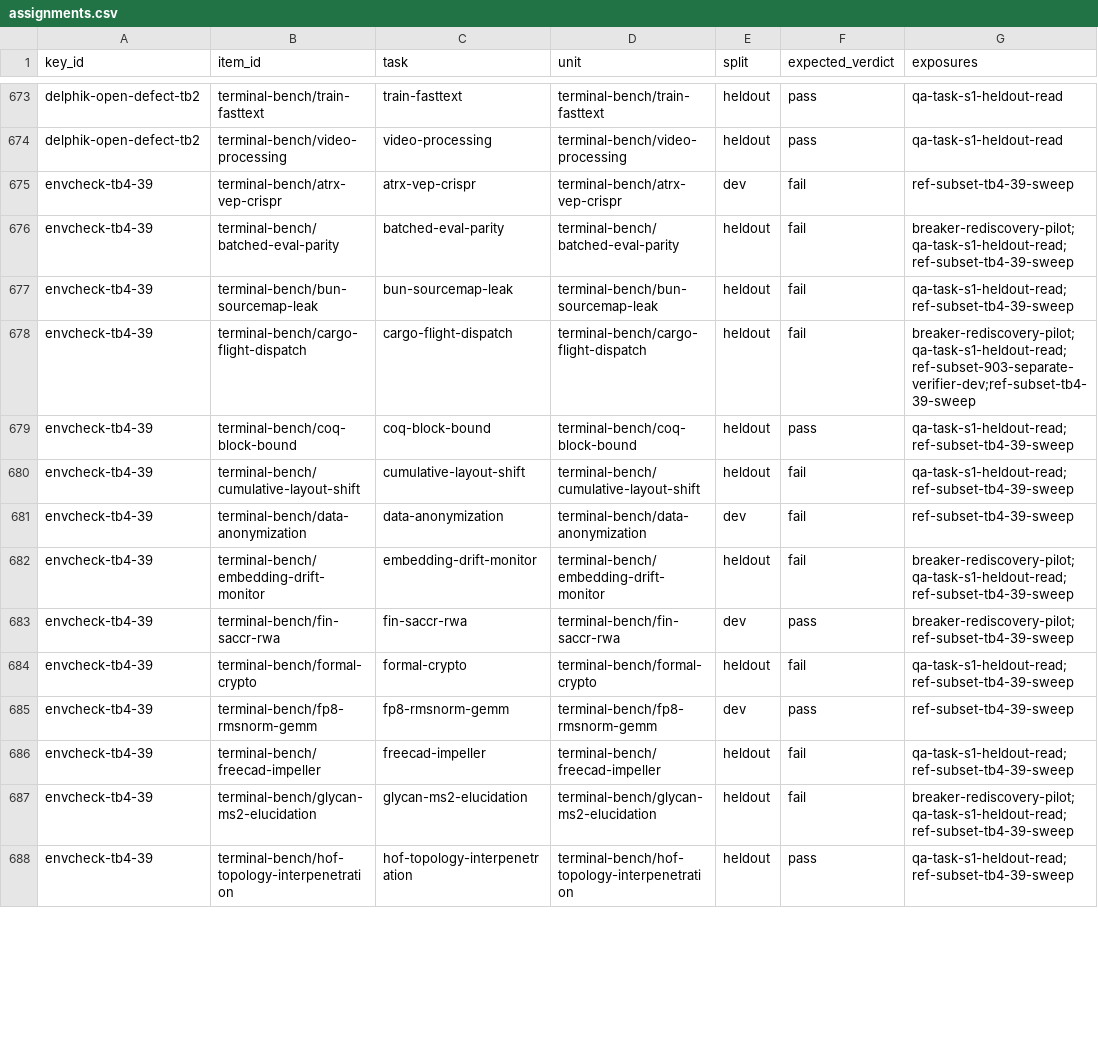
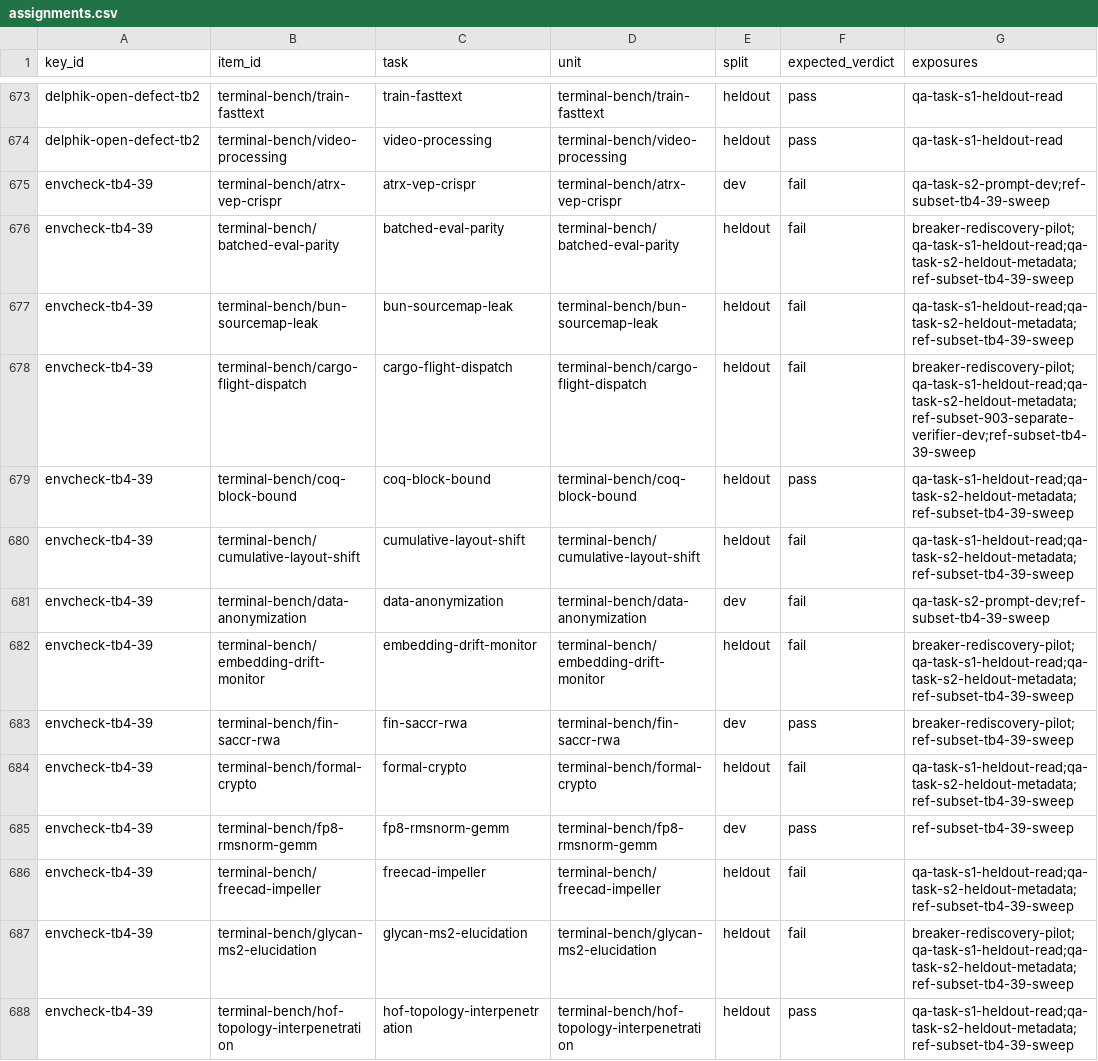
Before and after one commit to PeterMakhnatch/eval-lab, a CSV file: research/answer-keys/splits/assignments.csv, drawn as a sheet; only a part is shown, gaps mark what is left out; the diff covers the shown part only.

Commit message:
qa task: mutation hunt in S2, per-task Docker slot, exposure-aware scoring (WIP)

```diff
--- a/research/answer-keys/splits/assignments.csv
+++ b/research/answer-keys/splits/assignments.csv
@@ -674,15 +674,15 @@ delphik-open-defect-tb2,terminal-bench/train-fasttext,train-fasttext,terminal-be
 delphik-open-defect-tb2,terminal-bench/video-processing,video-processing,terminal-bench/video-processing,heldout,pass,qa-task-s1-heldout-read
-envcheck-tb4-39,terminal-bench/atrx-vep-crispr,atrx-vep-crispr,terminal-bench/atrx-vep-crispr,dev,fail,ref-subset-tb4-39-sweep
-envcheck-tb4-39,terminal-bench/batched-eval-parity,batched-eval-parity,terminal-bench/batched-eval-parity,heldout,fail,breaker-rediscovery-pilot;qa-task-s1-heldout-read;ref-subset-tb4-39-sweep
-envcheck-tb4-39,terminal-bench/bun-sourcemap-leak,bun-sourcemap-leak,terminal-bench/bun-sourcemap-leak,heldout,fail,qa-task-s1-heldout-read;ref-subset-tb4-39-sweep
-envcheck-tb4-39,terminal-bench/cargo-flight-dispatch,cargo-flight-dispatch,terminal-bench/cargo-flight-dispatch,heldout,fail,breaker-rediscovery-pilot;qa-task-s1-heldout-read;ref-subset-903-separate-verifier-dev;ref-subset-tb4-39-sweep
-envcheck-tb4-39,terminal-bench/coq-block-bound,coq-block-bound,terminal-bench/coq-block-bound,heldout,pass,qa-task-s1-heldout-read;ref-subset-tb4-39-sweep
-envcheck-tb4-39,terminal-bench/cumulative-layout-shift,cumulative-layout-shift,terminal-bench/cumulative-layout-shift,heldout,fail,qa-task-s1-heldout-read;ref-subset-tb4-39-sweep
-envcheck-tb4-39,terminal-bench/data-anonymization,data-anonymization,terminal-bench/data-anonymization,dev,fail,ref-subset-tb4-39-sweep
-envcheck-tb4-39,terminal-bench/embedding-drift-monitor,embedding-drift-monitor,terminal-bench/embedding-drift-monitor,heldout,fail,breaker-rediscovery-pilot;qa-task-s1-heldout-read;ref-subset-tb4-39-sweep
+envcheck-tb4-39,terminal-bench/atrx-vep-crispr,atrx-vep-crispr,terminal-bench/atrx-vep-crispr,dev,fail,qa-task-s2-prompt-dev;ref-subset-tb4-39-sweep
+envcheck-tb4-39,terminal-bench/batched-eval-parity,batched-eval-parity,terminal-bench/batched-eval-parity,heldout,fail,breaker-rediscovery-pilot;qa-task-s1-heldout-read;qa-task-s2-heldout-metadata;ref-subset-tb4-39-sweep
+envcheck-tb4-39,terminal-bench/bun-sourcemap-leak,bun-sourcemap-leak,terminal-bench/bun-sourcemap-leak,heldout,fail,qa-task-s1-heldout-read;qa-task-s2-heldout-metadata;ref-subset-tb4-39-sweep
+envcheck-tb4-39,terminal-bench/cargo-flight-dispatch,cargo-flight-dispatch,terminal-bench/cargo-flight-dispatch,heldout,fail,breaker-rediscovery-pilot;qa-task-s1-heldout-read;qa-task-s2-heldout-metadata;ref-subset-903-separate-verifier-dev;ref-subset-tb4-39-sweep
+envcheck-tb4-39,terminal-bench/coq-block-bound,coq-block-bound,terminal-bench/coq-block-bound,heldout,pass,qa-task-s1-heldout-read;qa-task-s2-heldout-metadata;ref-subset-tb4-39-sweep
+envcheck-tb4-39,terminal-bench/cumulative-layout-shift,cumulative-layout-shift,terminal-bench/cumulative-layout-shift,heldout,fail,qa-task-s1-heldout-read;qa-task-s2-heldout-metadata;ref-subset-tb4-39-sweep
+envcheck-tb4-39,terminal-bench/data-anonymization,data-anonymization,terminal-bench/data-anonymization,dev,fail,qa-task-s2-prompt-dev;ref-subset-tb4-39-sweep
+envcheck-tb4-39,terminal-bench/embedding-drift-monitor,embedding-drift-monitor,terminal-bench/embedding-drift-monitor,heldout,fail,breaker-rediscovery-pilot;qa-task-s1-heldout-read;qa-task-s2-heldout-metadata;ref-subset-tb4-39-sweep
 envcheck-tb4-39,terminal-bench/fin-saccr-rwa,fin-saccr-rwa,terminal-bench/fin-saccr-rwa,dev,pass,breaker-rediscovery-pilot;ref-subset-tb4-39-sweep
-envcheck-tb4-39,terminal-bench/formal-crypto,formal-crypto,terminal-bench/formal-crypto,heldout,fail,qa-task-s1-heldout-read;ref-subset-tb4-39-sweep
+envcheck-tb4-39,terminal-bench/formal-crypto,formal-crypto,terminal-bench/formal-crypto,heldout,fail,qa-task-s1-heldout-read;qa-task-s2-heldout-metadata;ref-subset-tb4-39-sweep
 envcheck-tb4-39,terminal-bench/fp8-rmsnorm-gemm,fp8-rmsnorm-gemm,terminal-bench/fp8-rmsnorm-gemm,dev,pass,ref-subset-tb4-39-sweep
-envcheck-tb4-39,terminal-bench/freecad-impeller,freecad-impeller,terminal-bench/freecad-impeller,heldout,fail,qa-task-s1-heldout-read;ref-subset-tb4-39-sweep
-envcheck-tb4-39,terminal-bench/glycan-ms2-elucidation,glycan-ms2-elucidation,terminal-bench/glycan-ms2-elucidation,heldout,fail,breaker-rediscovery-pilot;qa-task-s1-heldout-read;ref-subset-tb4-39-sweep
-envcheck-tb4-39,terminal-bench/hof-topology-interpenetration,hof-topology-interpenetration,terminal-bench/hof-topology-interpenetration,heldout,pass,qa-task-s1-heldout-read;ref-subset-tb4-39-sweep
+envcheck-tb4-39,terminal-bench/freecad-impeller,freecad-impeller,terminal-bench/freecad-impeller,heldout,fail,qa-task-s1-heldout-read;qa-task-s2-heldout-metadata;ref-subset-tb4-39-sweep
+envcheck-tb4-39,terminal-bench/glycan-ms2-elucidation,glycan-ms2-elucidation,terminal-bench/glycan-ms2-elucidation,heldout,fail,breaker-rediscovery-pilot;qa-task-s1-heldout-read;qa-task-s2-heldout-metadata;ref-subset-tb4-39-sweep
+envcheck-tb4-39,terminal-bench/hof-topology-interpenetration,hof-topology-interpenetration,terminal-bench/hof-topology-interpenetration,heldout,pass,qa-task-s1-heldout-read;qa-task-s2-heldout-metadata;ref-subset-tb4-39-sweep
```
Also changed, not shown: 18 edited cells elsewhere in this file, 5 other files.
